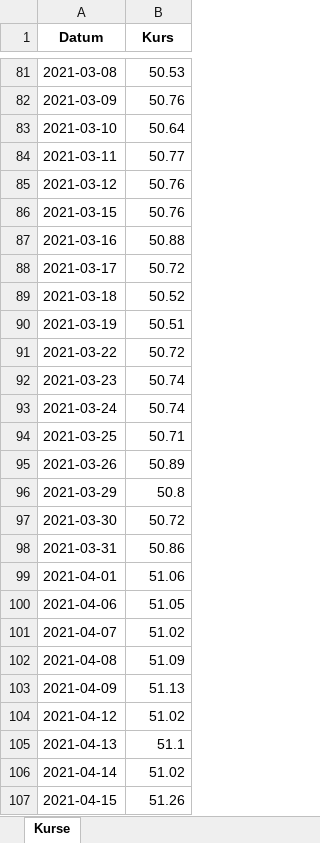
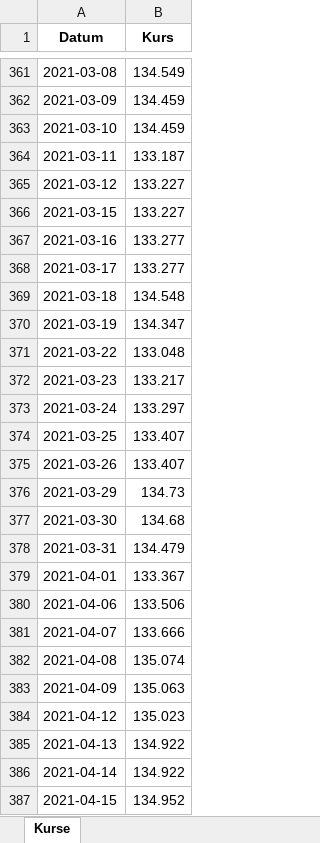
Before and after one commit to simhof673/Daily-stock-update, an Excel workbook: fund_history.xlsx, sheet Kurse, drawn as a sheet; only a part is shown, gaps mark what is left out; values as stored, in another font and other column widths than the file's, no borders; addresses are those after the commit; the diff covers the shown part only; the diff names each change by its address in the sheet, - before the commit and + after, or states it on an @@ line.

```diff
--- a/fund_history.xlsx (sheet Kurse)
+++ b/fund_history.xlsx (sheet Kurse)
-B361 (Kurs): 50.53
+B361 (Kurs): 134.549
-B362 (Kurs): 50.76
+B362 (Kurs): 134.459
-B363 (Kurs): 50.64
+B363 (Kurs): 134.459
-B364 (Kurs): 50.77
+B364 (Kurs): 133.187
-B365:B366 (Kurs): 50.76
+B365:B366 (Kurs): 133.227
-B367 (Kurs): 50.88
+B367 (Kurs): 133.277
-B368 (Kurs): 50.72
+B368 (Kurs): 133.277
-B369 (Kurs): 50.52
+B369 (Kurs): 134.548
-B370 (Kurs): 50.51
+B370 (Kurs): 134.347
-B371 (Kurs): 50.72
+B371 (Kurs): 133.048
-B372 (Kurs): 50.74
+B372 (Kurs): 133.217
-B373 (Kurs): 50.74
+B373 (Kurs): 133.297
-B374 (Kurs): 50.71
+B374 (Kurs): 133.407
-B375 (Kurs): 50.89
+B375 (Kurs): 133.407
-B376 (Kurs): 50.8
+B376 (Kurs): 134.73
-B377 (Kurs): 50.72
+B377 (Kurs): 134.68
-B378 (Kurs): 50.86
+B378 (Kurs): 134.479
-B379 (Kurs): 51.06
+B379 (Kurs): 133.367
-B380 (Kurs): 51.05
+B380 (Kurs): 133.506
-B381 (Kurs): 51.02
+B381 (Kurs): 133.666
-B382 (Kurs): 51.09
+B382 (Kurs): 135.074
-B383 (Kurs): 51.13
+B383 (Kurs): 135.063
-B384 (Kurs): 51.02
+B384 (Kurs): 135.023
-B385 (Kurs): 51.1
+B385 (Kurs): 134.922
-B386 (Kurs): 51.02
+B386 (Kurs): 134.922
-B387 (Kurs): 51.26
+B387 (Kurs): 134.952
```
Also changed, not shown: 318 added rows and 1232 edited cells elsewhere in this sheet, 3 other files.
